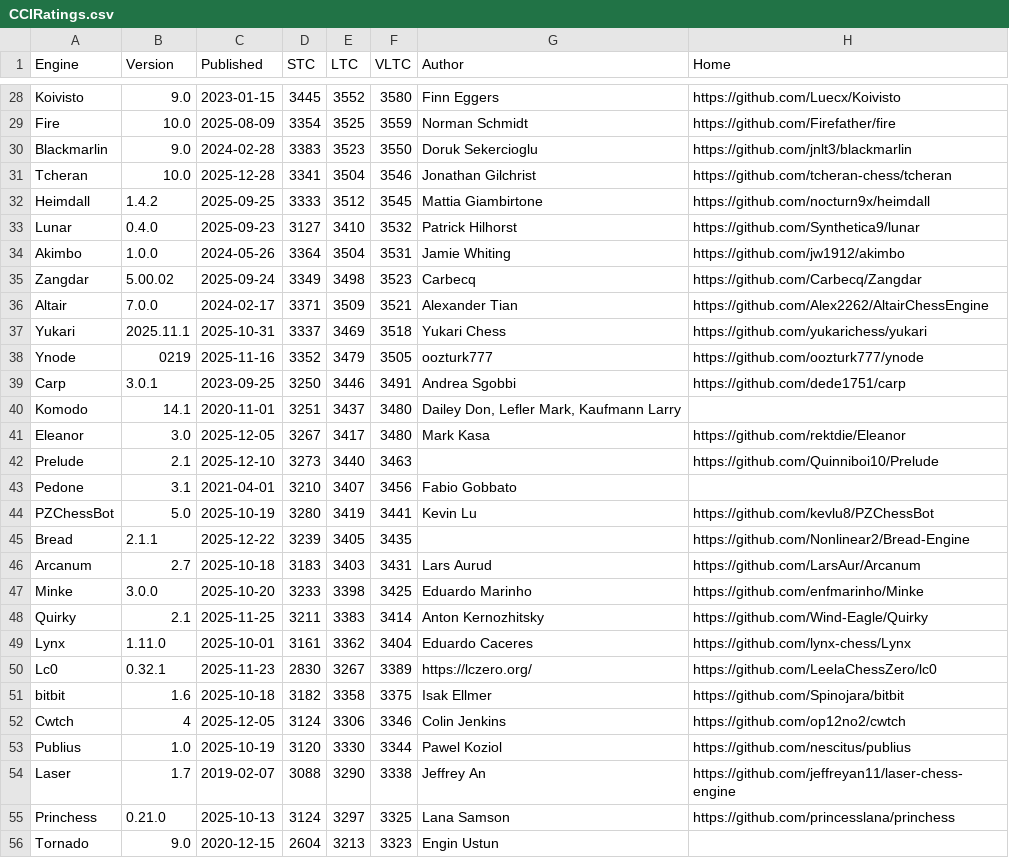
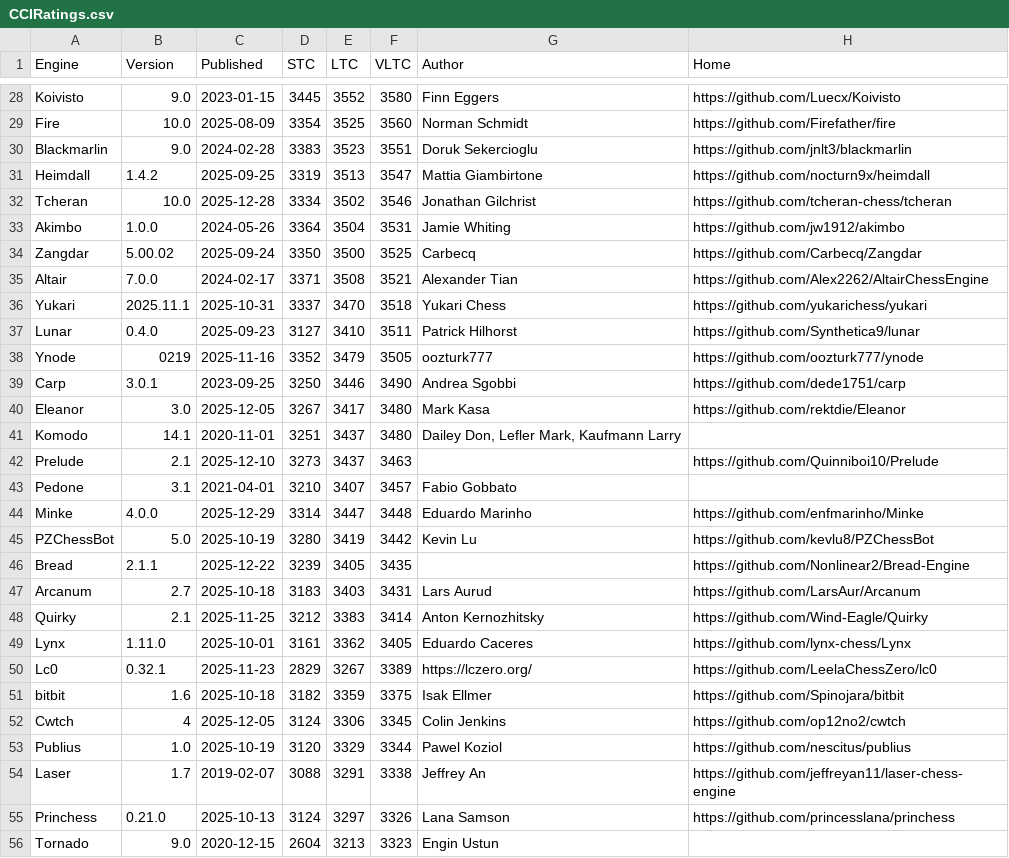
Before and after one commit to computer-chess-index/cci, a CSV file: lists/CCIRatings.csv, drawn as a sheet; only a part is shown, gaps mark what is left out; removed rows and columns are numbered as before the commit, all else as after; the diff covers the shown part only; the diff names each change by its address in the sheet, - before the commit and + after, or states it on an @@ line.

Commit message:
Update CCI Ratings (ELO VLTC) - 2025-12-30

```diff
--- a/lists/CCIRatings.csv
+++ b/lists/CCIRatings.csv
-F29 (VLTC): 3559
+F29 (VLTC): 3560
-F30 (VLTC): 3550
+F30 (VLTC): 3551
+row 31: Heimdall | 1.4.2 | 2025-09-25 | 3319 | 3513 | 3547 | Mattia Giambirtone | https://github.com/nocturn9x/heimdall
-D32 (STC): 3341
+D32 (STC): 3334
-E32 (LTC): 3504
+E32 (LTC): 3502
-row 32: Heimdall | 1.4.2 | 2025-09-25 | 3333 | 3512 | 3545 | Mattia Giambirtone | https://github.com/nocturn9x/heimdall
-row 33: Lunar | 0.4.0 | 2025-09-23 | 3127 | 3410 | 3532 | Patrick Hilhorst | https://github.com/Synthetica9/lunar
-D34 (STC): 3349
+D34 (STC): 3350
-E34 (LTC): 3498
+E34 (LTC): 3500
-F34 (VLTC): 3523
+F34 (VLTC): 3525
-E35 (LTC): 3509
+E35 (LTC): 3508
-E36 (LTC): 3469
+E36 (LTC): 3470
+row 37: Lunar | 0.4.0 | 2025-09-23 | 3127 | 3410 | 3511 | Patrick Hilhorst | https://github.com/Synthetica9/lunar
-F39 (VLTC): 3491
+F39 (VLTC): 3490
@@ row 41 moved to row 40: Eleanor @@
-E42 (LTC): 3440
+E42 (LTC): 3437
-F43 (VLTC): 3456
+F43 (VLTC): 3457
+row 44: Minke | 4.0.0 | 2025-12-29 | 3314 | 3447 | 3448 | Eduardo Marinho | https://github.com/enfmarinho/Minke
-F45 (VLTC): 3441
+F45 (VLTC): 3442
-row 47: Minke | 3.0.0 | 2025-10-20 | 3233 | 3398 | 3425 | Eduardo Marinho | https://github.com/enfmarinho/Minke
-D48 (STC): 3211
+D48 (STC): 3212
-F49 (VLTC): 3404
+F49 (VLTC): 3405
-D50 (STC): 2830
+D50 (STC): 2829
-E51 (LTC): 3358
+E51 (LTC): 3359
-F52 (VLTC): 3346
+F52 (VLTC): 3345
-E53 (LTC): 3330
+E53 (LTC): 3329
-E54 (LTC): 3290
+E54 (LTC): 3291
-F55 (VLTC): 3325
+F55 (VLTC): 3326
```
Also changed, not shown: 4 added rows, 4 removed rows and 50 edited cells elsewhere in this file.
